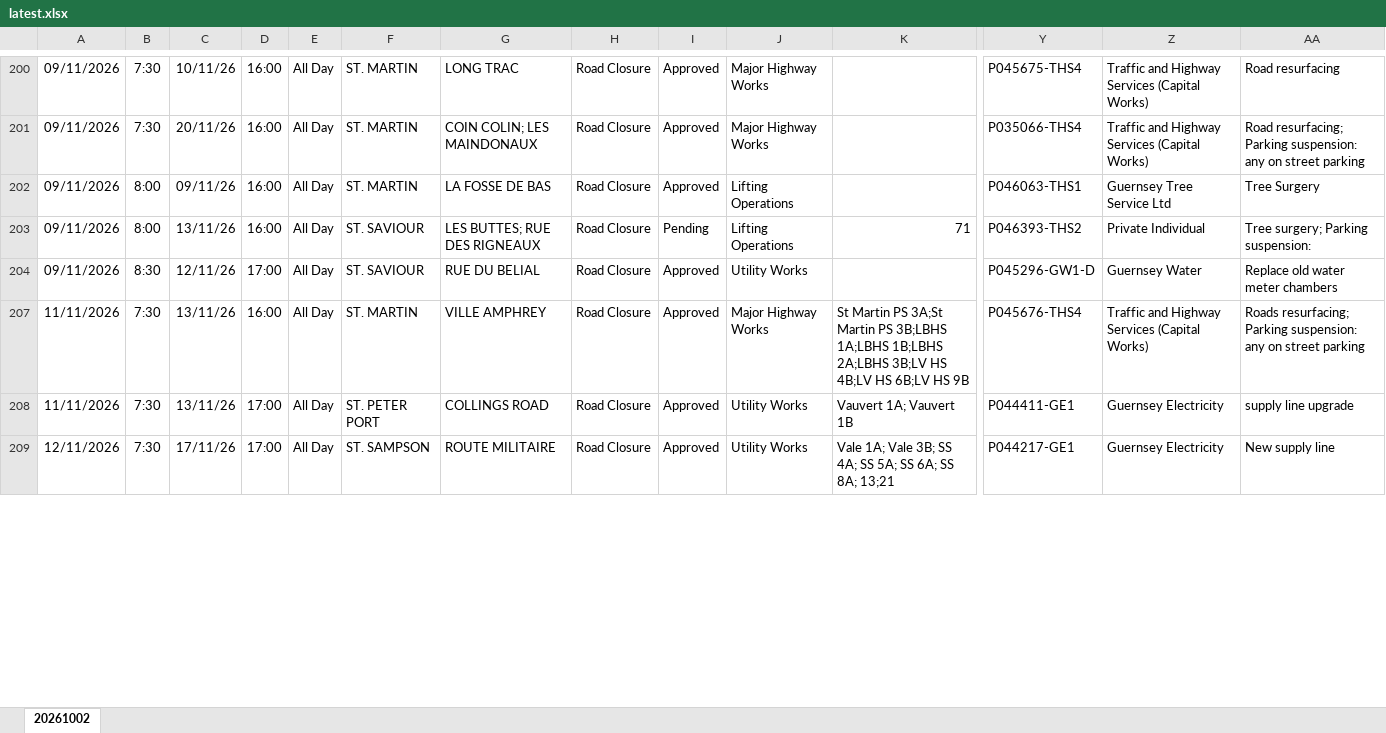
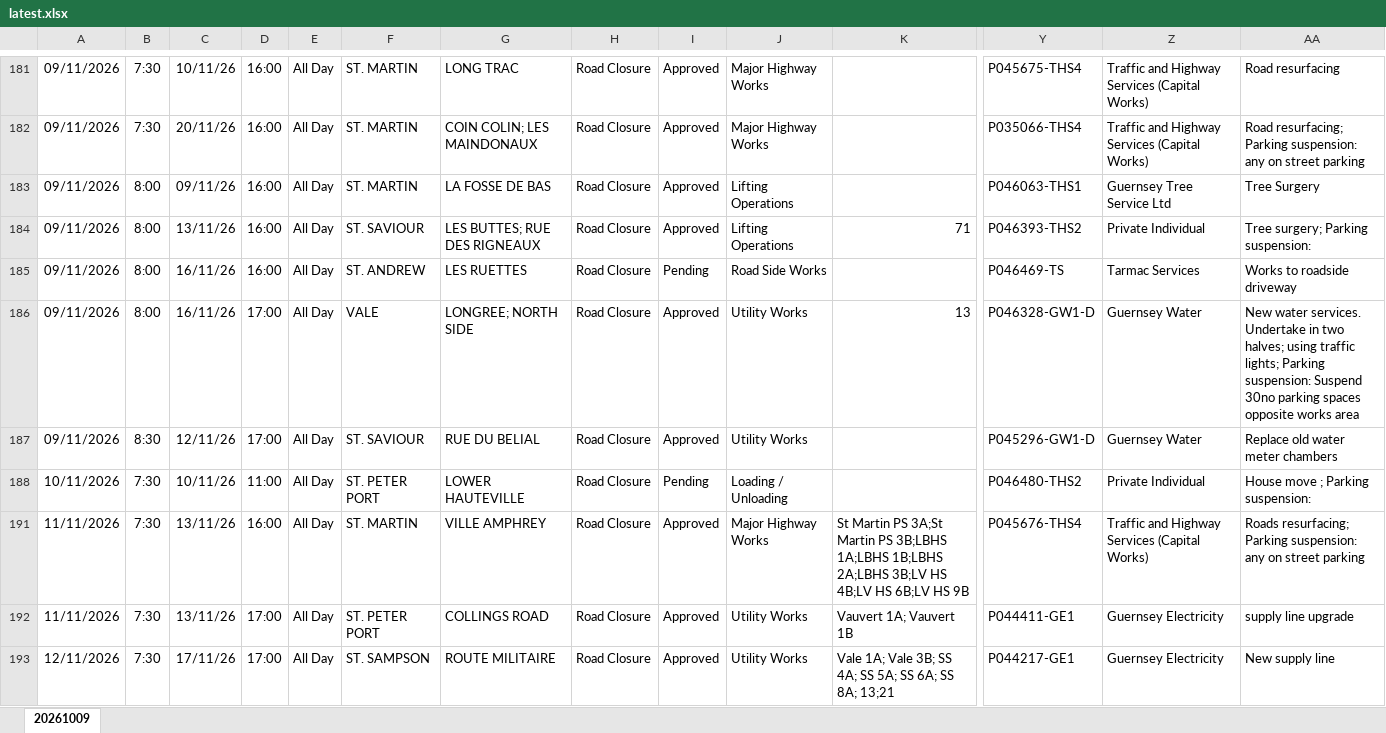
Before and after one commit to The-Quarry/guernsey-roadworks, an Excel workbook: latest.xlsx, sheet 20261009, drawn as a sheet; only a part is shown, gaps mark what is left out; values as stored, in another font and other column widths than the file's, no borders; addresses are those after the commit; rows hold the shown columns only; the diff covers the shown part only; the diff names each change by its address in the sheet, - before the commit and + after, or states it on an @@ line.

```diff
--- a/latest.xlsx (sheet 20261009)
+++ b/latest.xlsx (sheet 20261009)
-sheet tab: 20261002
+sheet tab: 20261009
-I184: Pending
+I184: Approved
+row 185: 09/11/2026 | 8:00 | 16/11/26 | 16:00 | All Day | ST. ANDREW | LES RUETTES | Road Closure | Pending | Road Side Works |  | P046469-TS | Tarmac Services | Works to roadside driveway
+row 186: 09/11/2026 | 8:00 | 16/11/26 | 17:00 | All Day | VALE | LONGREE; NORTH SIDE | Road Closure | Approved | Utility Works | 13 | P046328-GW1-D | Guernsey Water | New water services. Undertake in two halves; using traffic lights; Parking suspension: Suspend 30no parking spaces opposite works area
+row 188: 10/11/2026 | 7:30 | 10/11/26 | 11:00 | All Day | ST. PETER PORT | LOWER HAUTEVILLE | Road Closure | Pending | Loading / Unloading |  | P046480-THS2 | Private Individual | House move ; Parking suspension:
```
Also changed, not shown: 26 added rows, 20 removed rows and 20 edited cells elsewhere in this sheet, hidden cells.
